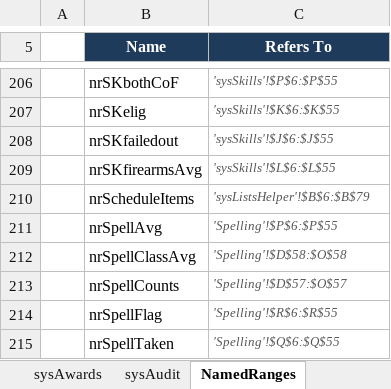
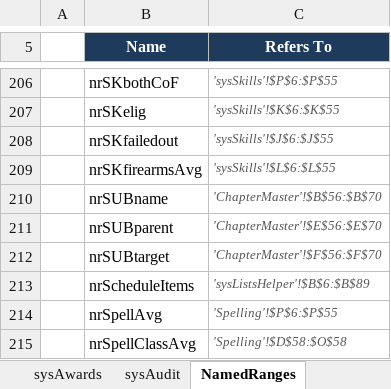
Before and after one commit to Trafficcop4/TPD---Travel-Training-Management-System, an Excel workbook: workbooks/BPOC_Academy_Management_V6.xlsx, sheet NamedRanges, drawn as a sheet; only a part is shown, gaps mark what is left out; the shorter side is filled out with more unchanged rows; values as stored, in another font and other column widths than the file's, no borders; addresses are those after the commit; the diff names each change by its address in the sheet, - before the commit and + after, or states it on an @@ line.

```diff
--- a/workbooks/BPOC_Academy_Management_V6.xlsx (sheet NamedRanges)
+++ b/workbooks/BPOC_Academy_Management_V6.xlsx (sheet NamedRanges)
+row 210:  | nrSUBname | 'ChapterMaster'!$B$56:$B$70
+row 211:  | nrSUBparent | 'ChapterMaster'!$E$56:$E$70
+row 212:  | nrSUBtarget | 'ChapterMaster'!$F$56:$F$70
-C213 (Refers To): 'sysListsHelper'!$B$6:$B$79
+C213 (Refers To): 'sysListsHelper'!$B$6:$B$89
```
Also changed, not shown: sheet Schedule, sheet ChapterMaster, 4 other files.
